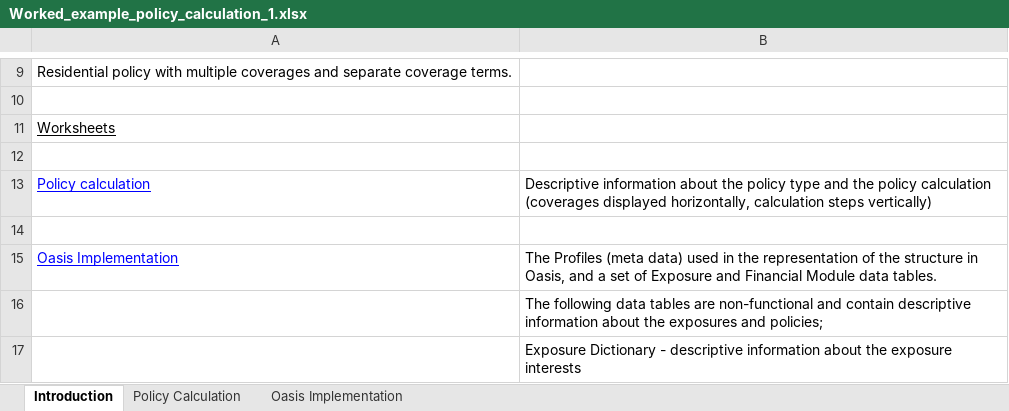
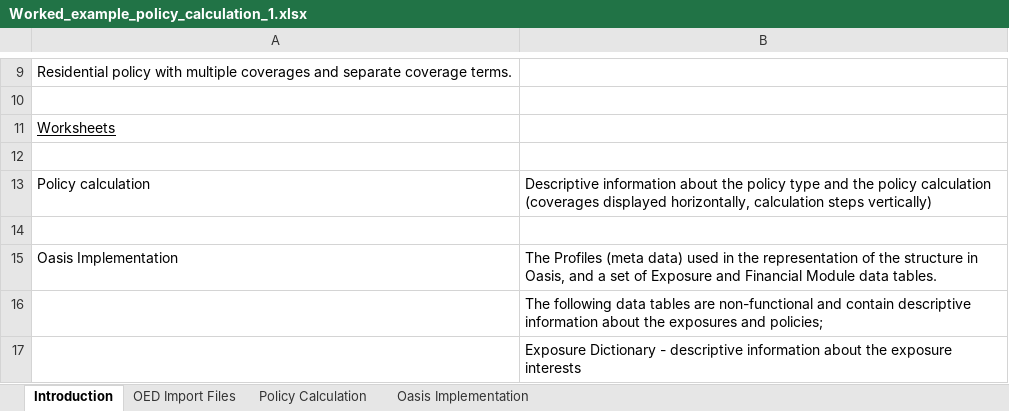
Before and after one commit to OasisLMF/ktest, an Excel workbook: ftest/data/fm3/Worked_example_policy_calculation_1.xlsx, sheet Introduction, drawn as a sheet; only a part is shown, gaps mark what is left out; values as stored, in another font and other column widths than the file's, no borders; the diff names each change by its address in the sheet, - before the commit and + after, or states it on an @@ line.

```diff
--- a/ftest/data/fm3/Worked_example_policy_calculation_1.xlsx (sheet Introduction)
+++ b/ftest/data/fm3/Worked_example_policy_calculation_1.xlsx (sheet Introduction)
+sheet tab: OED Import Files
@@ A13 underline: on → off, text colour: #0000FF → black @@
@@ A15 underline: on → off, text colour: #0000FF → black @@
```
Also changed, not shown: sheet Policy Calculation, charts or pictures.
